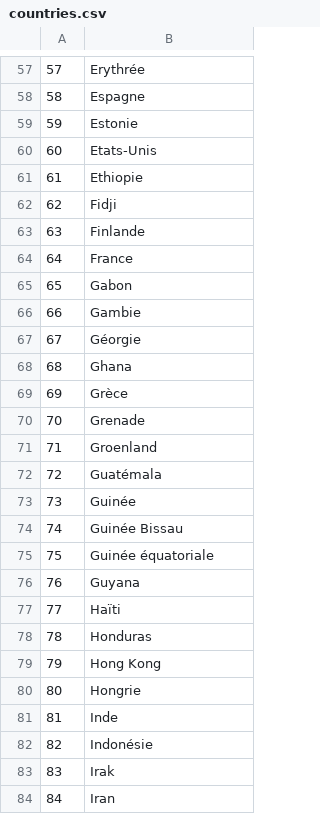
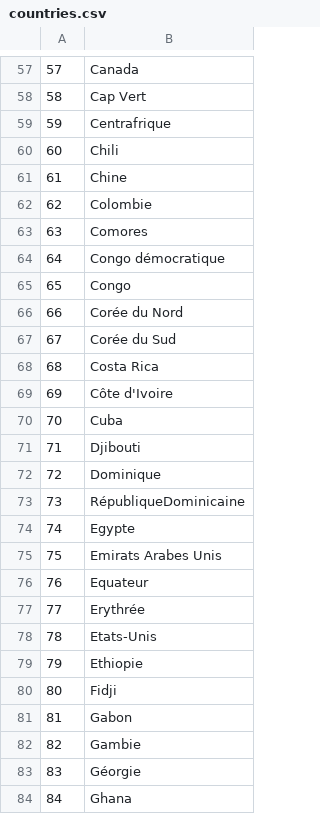
Before and after one commit to AnandPilania/e-shop, a CSV file: countries.csv, drawn as a sheet; only a part is shown, gaps mark what is left out; the diff covers the shown part only.

```diff
--- a/countries.csv
+++ b/countries.csv
@@ -57,28 +57,28 @@
-57;Erythrée
-58;Espagne
-59;Estonie
-60;Etats-Unis
-61;Ethiopie
-62;Fidji
-63;Finlande
-64;France
-65;Gabon
-66;Gambie
-67;Géorgie
-68;Ghana
-69;Grèce
-70;Grenade
-71;Groenland
-72;Guatémala
-73;Guinée
-74;Guinée Bissau
-75;Guinée équatoriale
-76;Guyana
-77;Haïti
-78;Honduras
-79;Hong Kong
-80;Hongrie
-81;Inde
-82;Indonésie
-83;Irak
-84;Iran
+57;Canada
+58;Cap Vert
+59;Centrafrique
+60;Chili
+61;Chine
+62;Colombie
+63;Comores
+64;Congo démocratique
+65;Congo
+66;Corée du Nord
+67;Corée du Sud
+68;Costa Rica
+69;Côte d'Ivoire
+70;Cuba
+71;Djibouti
+72;Dominique
+73;RépubliqueDominicaine
+74;Egypte
+75;Emirats Arabes Unis
+76;Equateur
+77;Erythrée
+78;Etats-Unis
+79;Ethiopie
+80;Fidji
+81;Gabon
+82;Gambie
+83;Géorgie
+84;Ghana
```
Also changed, not shown: 146 edited cells elsewhere in this file, 23 other files.
